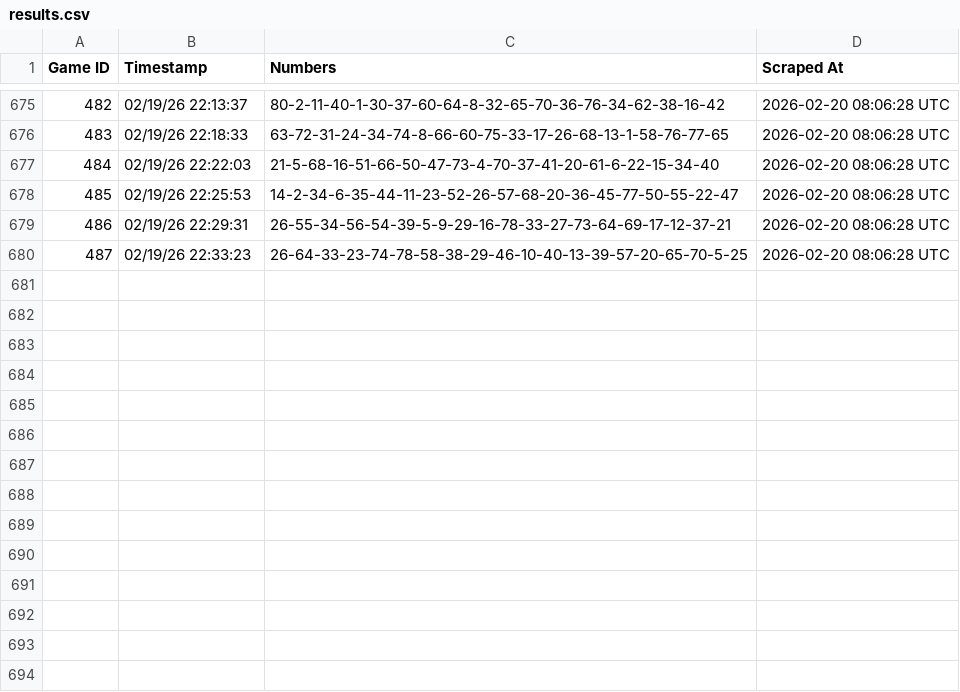
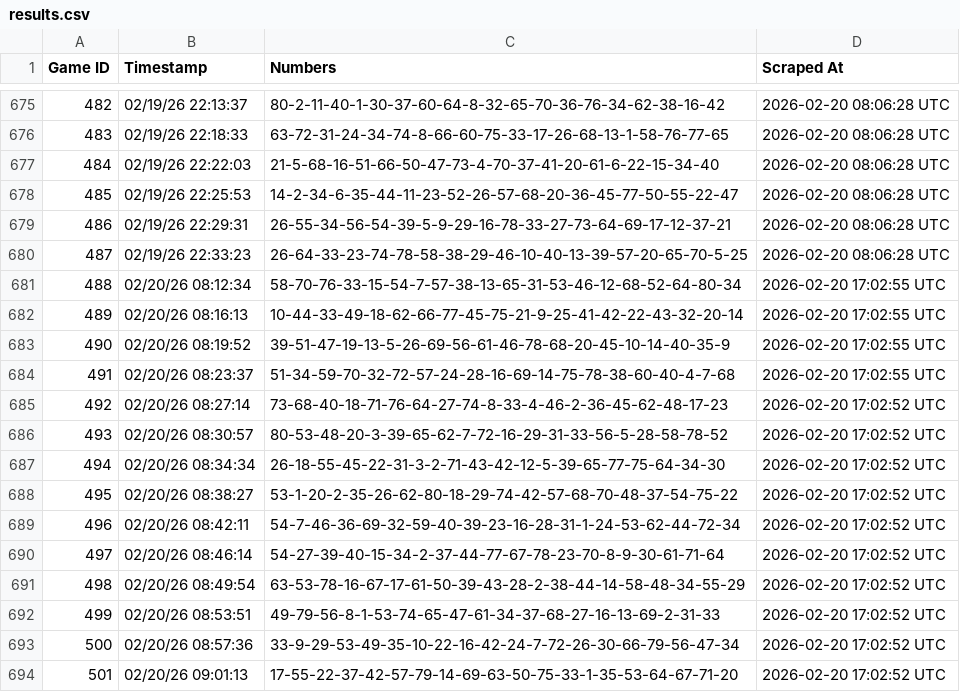
Before and after one commit to jaytee0x-arch/keno-tracker, a CSV file: results.csv, drawn as a sheet; only a part is shown, gaps mark what is left out.

```diff
--- a/results.csv
+++ b/results.csv
@@ -680 +680,15 @@ Game ID,Timestamp,Numbers,Scraped At
 487,02/19/26 22:33:23,26-64-33-23-74-78-58-38-29-46-10-40-13-39-57-20-65-70-5-25,2026-02-20 08:06:28 UTC
+488,02/20/26 08:12:34,58-70-76-33-15-54-7-57-38-13-65-31-53-46-12-68-52-64-80-34,2026-02-20 17:02:55 UTC
+489,02/20/26 08:16:13,10-44-33-49-18-62-66-77-45-75-21-9-25-41-42-22-43-32-20-14,2026-02-20 17:02:55 UTC
+490,02/20/26 08:19:52,39-51-47-19-13-5-26-69-56-61-46-78-68-20-45-10-14-40-35-9,2026-02-20 17:02:55 UTC
+491,02/20/26 08:23:37,51-34-59-70-32-72-57-24-28-16-69-14-75-78-38-60-40-4-7-68,2026-02-20 17:02:55 UTC
+492,02/20/26 08:27:14,73-68-40-18-71-76-64-27-74-8-33-4-46-2-36-45-62-48-17-23,2026-02-20 17:02:52 UTC
+493,02/20/26 08:30:57,80-53-48-20-3-39-65-62-7-72-16-29-31-33-56-5-28-58-78-52,2026-02-20 17:02:52 UTC
+494,02/20/26 08:34:34,26-18-55-45-22-31-3-2-71-43-42-12-5-39-65-77-75-64-34-30,2026-02-20 17:02:52 UTC
+495,02/20/26 08:38:27,53-1-20-2-35-26-62-80-18-29-74-42-57-68-70-48-37-54-75-22,2026-02-20 17:02:52 UTC
+496,02/20/26 08:42:11,54-7-46-36-69-32-59-40-39-23-16-28-31-1-24-53-62-44-72-34,2026-02-20 17:02:52 UTC
+497,02/20/26 08:46:14,54-27-39-40-15-34-2-37-44-77-67-78-23-70-8-9-30-61-71-64,2026-02-20 17:02:52 UTC
+498,02/20/26 08:49:54,63-53-78-16-67-17-61-50-39-43-28-2-38-44-14-58-48-34-55-29,2026-02-20 17:02:52 UTC
+499,02/20/26 08:53:51,49-79-56-8-1-53-74-65-47-61-34-37-68-27-16-13-69-2-31-33,2026-02-20 17:02:52 UTC
+500,02/20/26 08:57:36,33-9-29-53-49-35-10-22-16-42-24-7-72-26-30-66-79-56-47-34,2026-02-20 17:02:52 UTC
+501,02/20/26 09:01:13,17-55-22-37-42-57-79-14-69-63-50-75-33-1-35-53-64-67-71-20,2026-02-20 17:02:52 UTC
```
Also changed, not shown: 2 other files.
